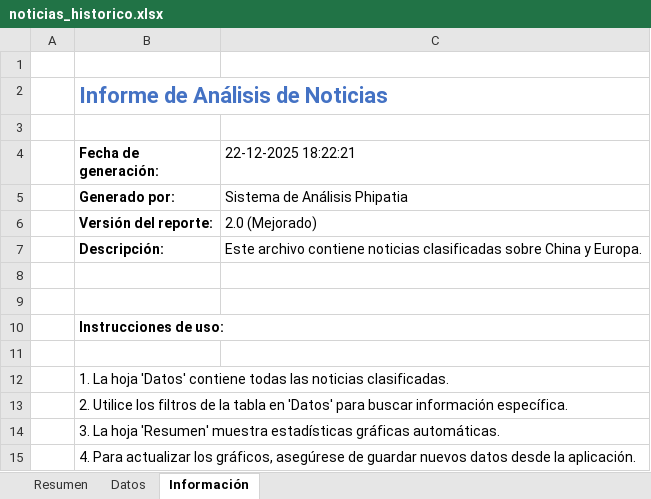
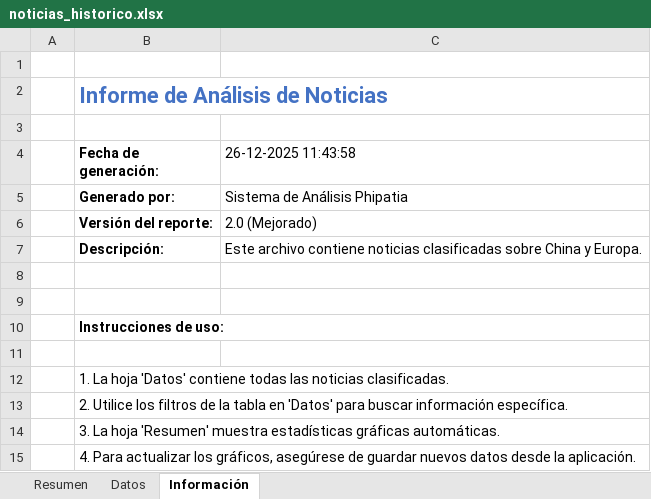
Before and after one commit to Atawalpayupanki/analisi1, an Excel workbook: data/noticias_historico.xlsx, sheet Información, drawn as a sheet; values as stored, in another font and other column widths than the file's, no borders; the diff names each change by its address in the sheet, - before the commit and + after, or states it on an @@ line.

```diff
--- a/data/noticias_historico.xlsx (sheet Información)
+++ b/data/noticias_historico.xlsx (sheet Información)
-C4: 22-12-2025 18:22:21
+C4: 26-12-2025 11:43:58
```
Also changed, not shown: sheet Datos, sheet Resumen, 48 other files.
